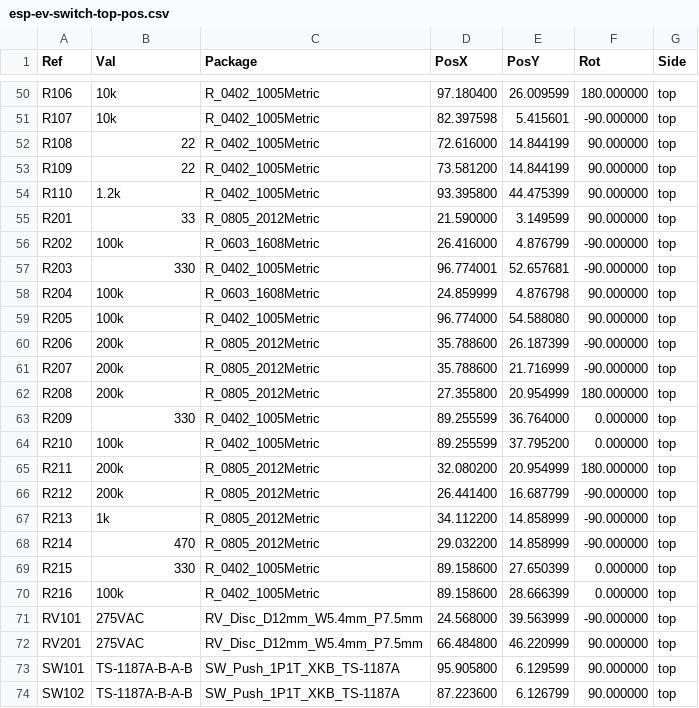
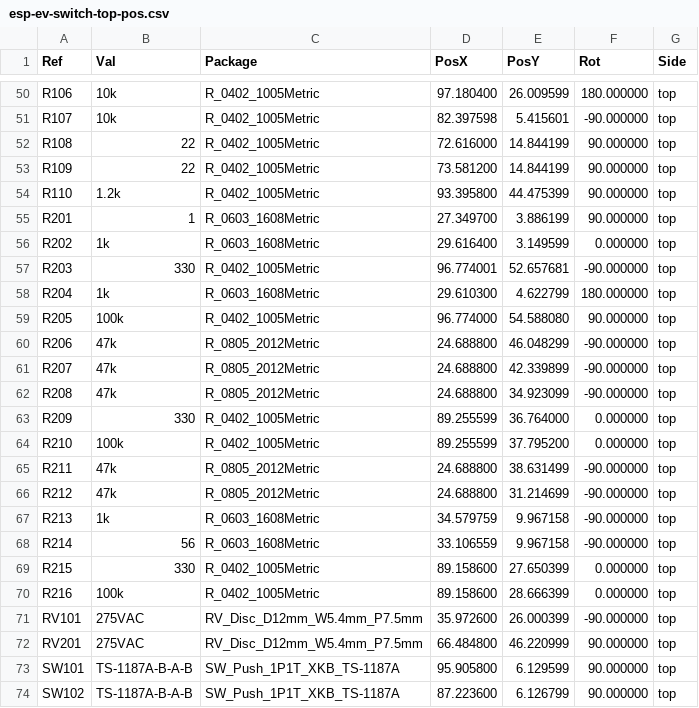
Before and after one commit to valletw/esp-ev-switch, a CSV file: gerber/esp-ev-switch-top-pos.csv, drawn as a sheet; only a part is shown, gaps mark what is left out; the diff covers the shown part only.

```diff
--- a/gerber/esp-ev-switch-top-pos.csv
+++ b/gerber/esp-ev-switch-top-pos.csv
@@ -54,19 +54,19 @@ Ref,Val,Package,PosX,PosY,Rot,Side
 "R110","1.2k","R_0402_1005Metric",93.395800,44.475399,90.000000,top
-"R201","33","R_0805_2012Metric",21.590000,3.149599,90.000000,top
-"R202","100k","R_0603_1608Metric",26.416000,4.876799,-90.000000,top
+"R201","1","R_0603_1608Metric",27.349700,3.886199,90.000000,top
+"R202","1k","R_0603_1608Metric",29.616400,3.149599,0.000000,top
 "R203","330","R_0402_1005Metric",96.774001,52.657681,-90.000000,top
-"R204","100k","R_0603_1608Metric",24.859999,4.876798,90.000000,top
+"R204","1k","R_0603_1608Metric",29.610300,4.622799,180.000000,top
 "R205","100k","R_0402_1005Metric",96.774000,54.588080,90.000000,top
-"R206","200k","R_0805_2012Metric",35.788600,26.187399,-90.000000,top
-"R207","200k","R_0805_2012Metric",35.788600,21.716999,-90.000000,top
-"R208","200k","R_0805_2012Metric",27.355800,20.954999,180.000000,top
+"R206","47k","R_0805_2012Metric",24.688800,46.048299,-90.000000,top
+"R207","47k","R_0805_2012Metric",24.688800,42.339899,-90.000000,top
+"R208","47k","R_0805_2012Metric",24.688800,34.923099,-90.000000,top
 "R209","330","R_0402_1005Metric",89.255599,36.764000,0.000000,top
 "R210","100k","R_0402_1005Metric",89.255599,37.795200,0.000000,top
-"R211","200k","R_0805_2012Metric",32.080200,20.954999,180.000000,top
-"R212","200k","R_0805_2012Metric",26.441400,16.687799,-90.000000,top
-"R213","1k","R_0805_2012Metric",34.112200,14.858999,-90.000000,top
-"R214","470","R_0805_2012Metric",29.032200,14.858999,-90.000000,top
+"R211","47k","R_0805_2012Metric",24.688800,38.631499,-90.000000,top
+"R212","47k","R_0805_2012Metric",24.688800,31.214699,-90.000000,top
+"R213","1k","R_0603_1608Metric",34.579759,9.967158,-90.000000,top
+"R214","56","R_0603_1608Metric",33.106559,9.967158,-90.000000,top
 "R215","330","R_0402_1005Metric",89.158600,27.650399,0.000000,top
 "R216","100k","R_0402_1005Metric",89.158600,28.666399,0.000000,top
-"RV101","275VAC","RV_Disc_D12mm_W5.4mm_P7.5mm",24.568000,39.563999,-90.000000,top
+"RV101","275VAC","RV_Disc_D12mm_W5.4mm_P7.5mm",35.972600,26.000399,-90.000000,top
 "RV201","275VAC","RV_Disc_D12mm_W5.4mm_P7.5mm",66.484800,46.220999,90.000000,top
```
Also changed, not shown: 2 added rows, 1 removed row and 17 edited cells elsewhere in this file, 35 other files.
